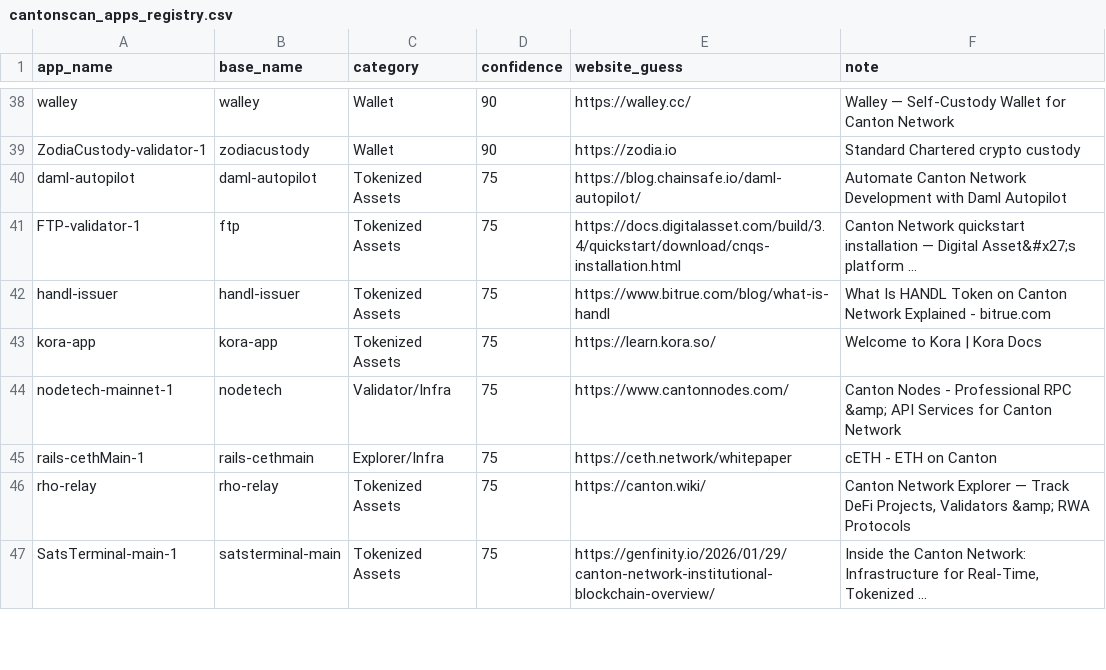
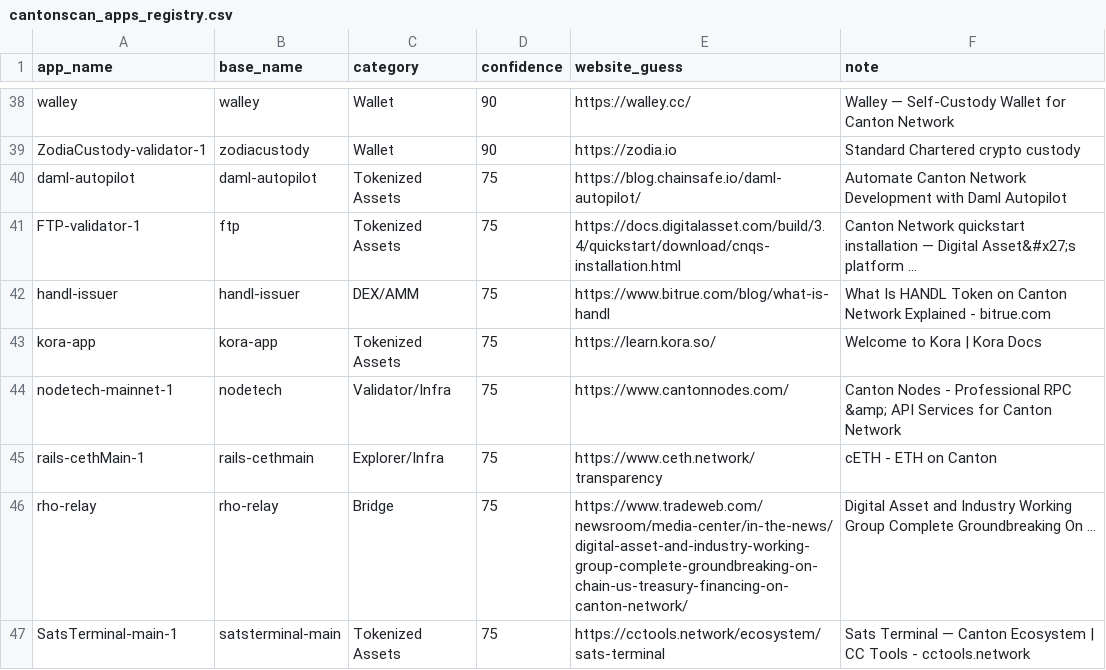
Before and after one commit to guelowrd/canton-ecosystem-dashboard, a CSV file: data/cantonscan_apps_registry.csv, drawn as a sheet; only a part is shown, gaps mark what is left out; the diff covers the shown part only.

```diff
--- a/data/cantonscan_apps_registry.csv
+++ b/data/cantonscan_apps_registry.csv
@@ -41,7 +41,7 @@ daml-autopilot,daml-autopilot,Tokenized Assets,75,https://blog.chainsafe.io/daml
 FTP-validator-1,ftp,Tokenized Assets,75,https://docs.digitalasset.com/build/3.4/quickstart/download/cnqs-installation.html,Canton Network quickstart installation — Digital Asset&#x27;s platform ...
-handl-issuer,handl-issuer,Tokenized Assets,75,https://www.bitrue.com/blog/what-is-handl,What Is HANDL Token on Canton Network Explained - bitrue.com
+handl-issuer,handl-issuer,DEX/AMM,75,https://www.bitrue.com/blog/what-is-handl,What Is HANDL Token on Canton Network Explained - bitrue.com
 kora-app,kora-app,Tokenized Assets,75,https://learn.kora.so/,Welcome to Kora | Kora Docs
 nodetech-mainnet-1,nodetech,Validator/Infra,75,https://www.cantonnodes.com/,Canton Nodes - Professional RPC &amp; API Services for Canton Network
-rails-cethMain-1,rails-cethmain,Explorer/Infra,75,https://ceth.network/whitepaper,cETH - ETH on Canton
-rho-relay,rho-relay,Tokenized Assets,75,https://canton.wiki/,"Canton Network Explorer — Track DeFi Projects, Validators &amp; RWA Protocols"
-SatsTerminal-main-1,satsterminal-main,Tokenized Assets,75,https://genfinity.io/2026/01/29/canton-network-institutional-blockchain-overview/,"Inside the Canton Network: Infrastructure for Real-Time, Tokenized ..."
+rails-cethMain-1,rails-cethmain,Explorer/Infra,75,https://www.ceth.network/transparency,cETH - ETH on Canton
+rho-relay,rho-relay,Bridge,75,https://www.tradeweb.com/newsroom/media-center/in-the-news/digital-asset-and-industry-working-group-complete-groundbreaking-on-chain-us-treasury-financing-on-canton-network/,Digital Asset and Industry Working Group Complete Groundbreaking On ...
+SatsTerminal-main-1,satsterminal-main,Tokenized Assets,75,https://cctools.network/ecosystem/sats-terminal,Sats Terminal — Canton Ecosystem | CC Tools - cctools.network
```
Also changed, not shown: 2 added rows, 3 removed rows and 10 edited cells elsewhere in this file, 5 other files.
